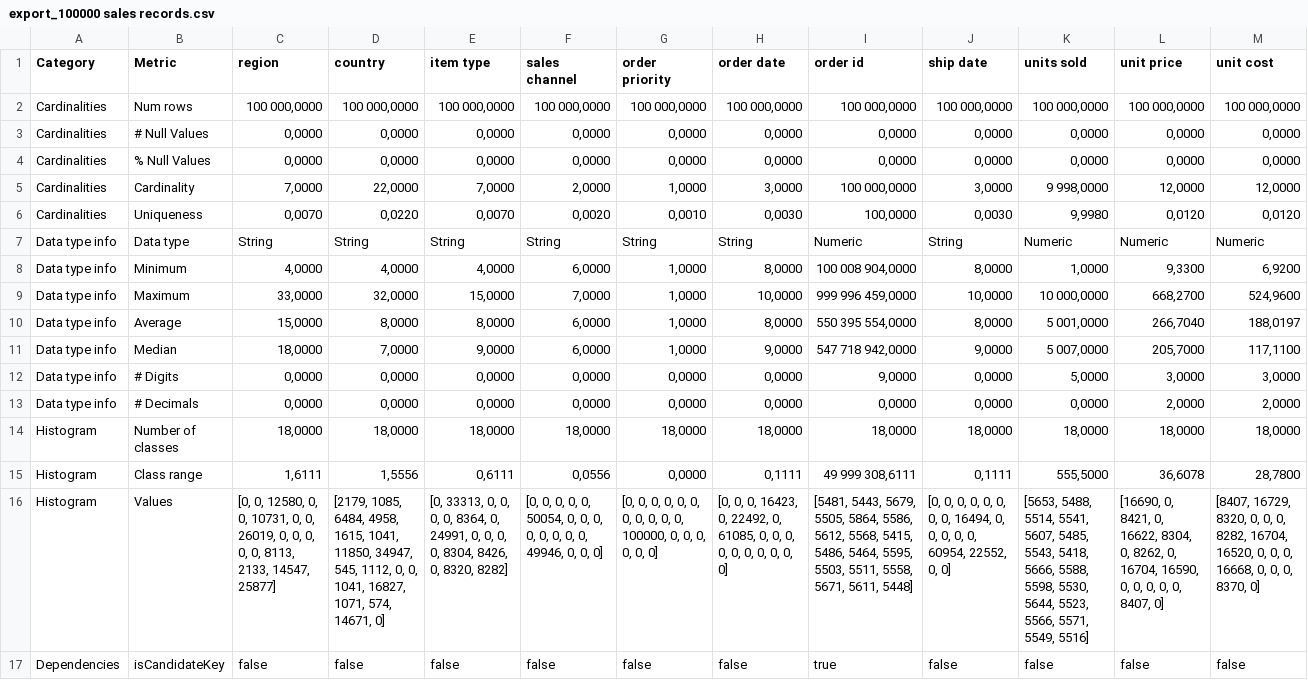
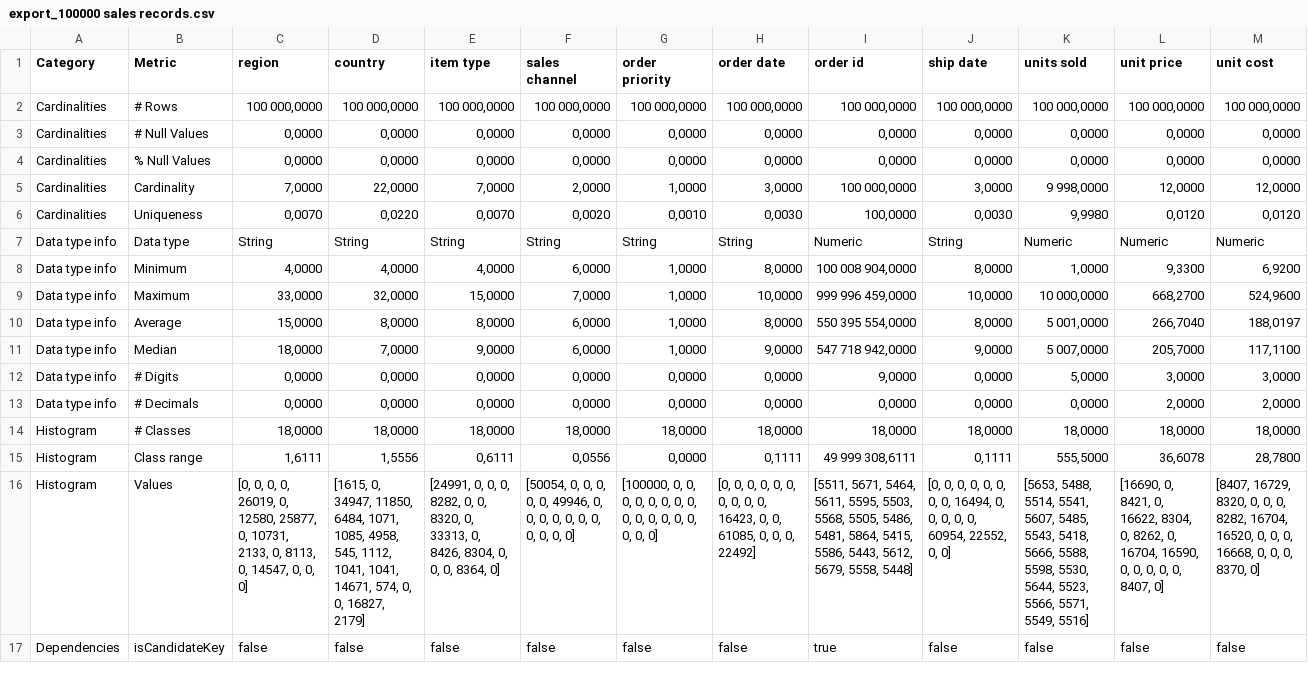
Before and after one commit to lisehr/dq-meerkat, a CSV file: src/main/java/dqm/jku/trustkg/resources/export/export_100000 sales records.csv, drawn as a sheet; only a part is shown; the diff names each change by its address in the sheet, - before the commit and + after, or states it on an @@ line.

```diff
--- a/src/main/java/dqm/jku/trustkg/resources/export/export_100000 sales records.csv
+++ b/src/main/java/dqm/jku/trustkg/resources/export/export_100000 sales records.csv
-B2 (Metric): Num rows
+B2 (Metric): # Rows
-B14 (Metric): Number of classes
+B14 (Metric): # Classes
-C16 (region): [0, 0, 12580, 0, 0, 10731, 0, 0, 26019, 0, 0, 0, 0, 0, 8113, 2133, 14547, 25877]
+C16 (region): [0, 0, 0, 0, 26019, 0, 12580, 25877, 0, 10731, 2133, 0, 8113, 0, 14547, 0, 0, 0]
-D16 (country): [2179, 1085, 6484, 4958, 1615, 1041, 11850, 34947, 545, 1112, 0, 0, 1041, 16827, 1071, 574, 14671, 0]
+D16 (country): [1615, 0, 34947, 11850, 6484, 1071, 1085, 4958, 545, 1112, 1041, 1041, 14671, 574, 0, 0, 16827, 2179]
-E16 (item type): [0, 33313, 0, 0, 0, 0, 8364, 0, 24991, 0, 0, 0, 0, 8304, 8426, 0, 8320, 8282]
+E16 (item type): [24991, 0, 0, 0, 8282, 0, 0, 8320, 0, 33313, 0, 8426, 8304, 0, 0, 0, 8364, 0]
-F16 (sales channel): [0, 0, 0, 0, 0, 50054, 0, 0, 0, 0, 0, 0, 0, 0, 49946, 0, 0,…
+F16 (sales channel): [50054, 0, 0, 0, 0, 0, 49946, 0, 0, 0, 0, 0, 0, 0, 0, 0, 0,…
-G16 (order priority): [0, 0, 0, 0, 0, 0, 0, 0, 0, 0, 0, 100000, 0, 0,…
+G16 (order priority): [100000, 0, 0, 0, 0, 0, 0, 0, 0, 0, 0, 0, 0, 0,…
-H16 (order date): …0, 0, 16423, 0, 22492, 0, 61085, 0, 0, 0, 0, 0, 0, 0, 0, 0, 0]
+H16 (order date): …0, 0, 0, 0, 0, 0, 0, 0, 0, 16423, 0, 0, 61085, 0, 0, 0, 22492]
-I16 (order id): [5481, 5443, 5679, 5505, 5864, 5586, 5612, 5568, 5415, 5486, 5464, 5595, 5503, 5511, 5558, 5671, 5611, 5448]
+I16 (order id): [5511, 5671, 5464, 5611, 5595, 5503, 5568, 5505, 5486, 5481, 5864, 5415, 5586, 5443, 5612, 5679, 5558, 5448]
```
Also changed, not shown: src/main/java/dqm/jku/trustkg/resources/export/export_1500000 sales records.csv, src/main/java/dqm/jku/trustkg/resources/export/export_datacosupplychaindataset.csv, 11 other files.
